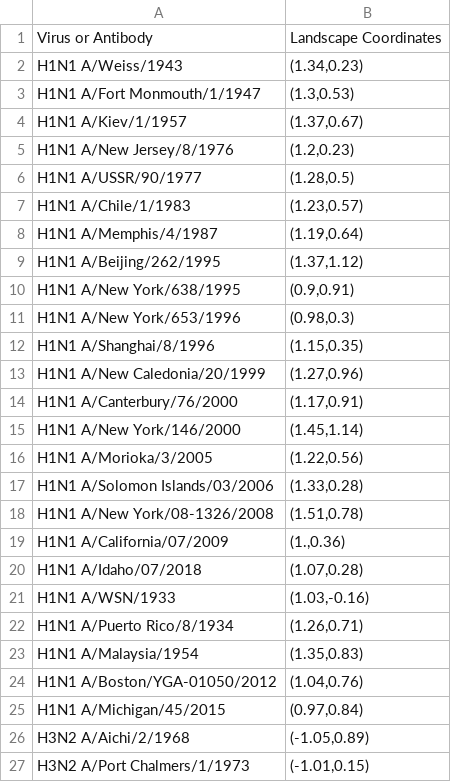
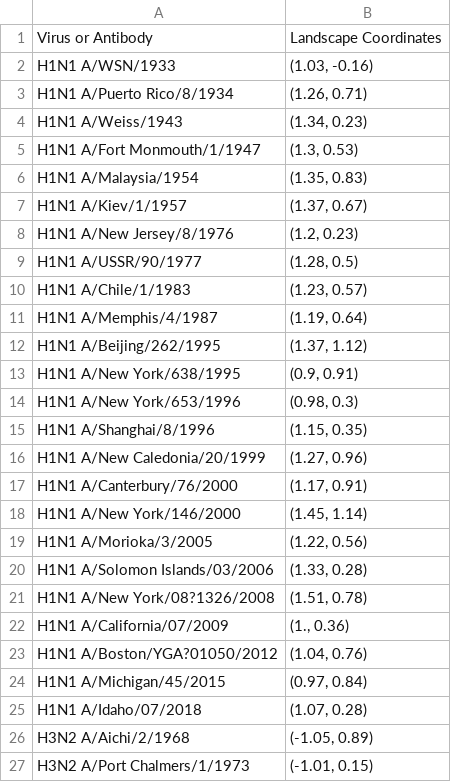
Before and after one commit to TalEinav/NeutralizationLandscape, a CSV file: Data/(1) Neutralization Landscape Coordinates for the HA Stem.csv, drawn as a sheet; only a part is shown; removed rows and columns are numbered as before the commit, all else as after; the diff covers the shown part only; the diff names each change by its address in the sheet, - before the commit and + after, or states it on an @@ line.

```diff
--- a/Data/(1) Neutralization Landscape Coordinates for the HA Stem.csv
+++ b/Data/(1) Neutralization Landscape Coordinates for the HA Stem.csv
+row 2: H1N1 A/WSN/1933 | (1.03, -0.16)
+row 3: H1N1 A/Puerto Rico/8/1934 | (1.26, 0.71)
-B4: (1.34,0.23)
+B4: (1.34, 0.23)
-B5: (1.3,0.53)
+B5: (1.3, 0.53)
+row 6: H1N1 A/Malaysia/1954 | (1.35, 0.83)
-B7: (1.37,0.67)
+B7: (1.37, 0.67)
-B8: (1.2,0.23)
+B8: (1.2, 0.23)
-B9: (1.28,0.5)
+B9: (1.28, 0.5)
-B10: (1.23,0.57)
+B10: (1.23, 0.57)
-B11: (1.19,0.64)
+B11: (1.19, 0.64)
-B12: (1.37,1.12)
+B12: (1.37, 1.12)
-B13: (0.9,0.91)
+B13: (0.9, 0.91)
-B14: (0.98,0.3)
+B14: (0.98, 0.3)
-B15: (1.15,0.35)
+B15: (1.15, 0.35)
-B16: (1.27,0.96)
+B16: (1.27, 0.96)
-B17: (1.17,0.91)
+B17: (1.17, 0.91)
-B18: (1.45,1.14)
+B18: (1.45, 1.14)
-B19: (1.22,0.56)
+B19: (1.22, 0.56)
-B20: (1.33,0.28)
+B20: (1.33, 0.28)
-A21: H1N1 A/New York/08-1326/2008
+A21: H1N1 A/New York/08?1326/2008
-B21: (1.51,0.78)
+B21: (1.51, 0.78)
-B22: (1.,0.36)
+B22: (1., 0.36)
-row 20: H1N1 A/Idaho/07/2018 | (1.07,0.28)
-row 21: H1N1 A/WSN/1933 | (1.03,-0.16)
-row 22: H1N1 A/Puerto Rico/8/1934 | (1.26,0.71)
-row 23: H1N1 A/Malaysia/1954 | (1.35,0.83)
-A23: H1N1 A/Boston/YGA-01050/2012
+A23: H1N1 A/Boston/YGA?01050/2012
-B23: (1.04,0.76)
+B23: (1.04, 0.76)
-B24: (0.97,0.84)
+B24: (0.97, 0.84)
+row 25: H1N1 A/Idaho/07/2018 | (1.07, 0.28)
-B26: (-1.05,0.89)
+B26: (-1.05, 0.89)
-B27: (-1.01,0.15)
+B27: (-1.01, 0.15)
```
Also changed, not shown: 6 added rows, 6 removed rows and 74 edited cells elsewhere in this file, 2 other files.
